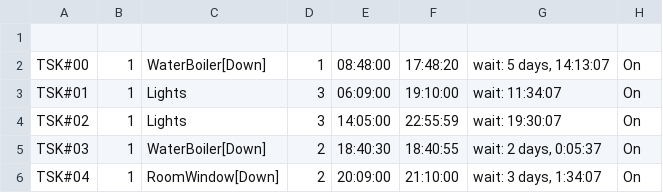
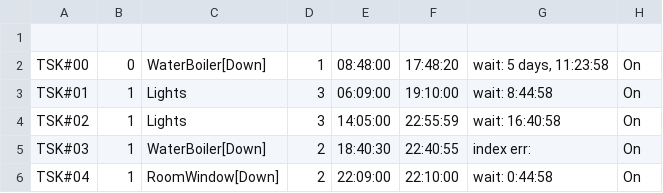
Before and after one commit to guydvir2/Rpi, a CSV file: SmartHome/Schedule.csv, drawn as a sheet.

```diff
--- a/SmartHome/Schedule.csv
+++ b/SmartHome/Schedule.csv
@@ -1,6 +1,6 @@
 
-TSK#00,1,WaterBoiler[Down],1,08:48:00,17:48:20,"wait: 5 days, 14:13:07",On
-TSK#01,1,Lights,3,06:09:00,19:10:00,wait: 11:34:07,On
-TSK#02,1,Lights,3,14:05:00,22:55:59,wait: 19:30:07,On
-TSK#03,1,WaterBoiler[Down],2,18:40:30,18:40:55,"wait: 2 days, 0:05:37",On
-TSK#04,1,RoomWindow[Down],2,20:09:00,21:10:00,"wait: 3 days, 1:34:07",On
+TSK#00,0,WaterBoiler[Down],1,08:48:00,17:48:20,"wait: 5 days, 11:23:58",On
+TSK#01,1,Lights,3,06:09:00,19:10:00,wait: 8:44:58,On
+TSK#02,1,Lights,3,14:05:00,22:55:59,wait: 16:40:58,On
+TSK#03,1,WaterBoiler[Down],2,18:40:30,22:40:55,index err: ,On
+TSK#04,1,RoomWindow[Down],2,22:09:00,22:10:00,wait: 0:44:58,On
```
Also changed, not shown: 2 other files.
